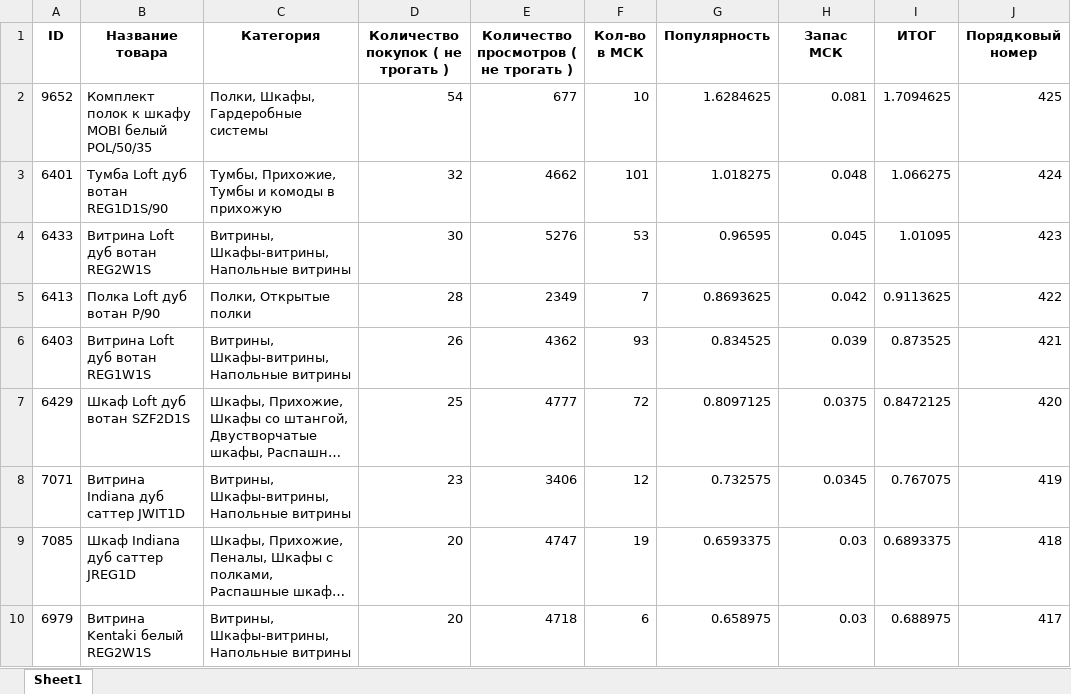
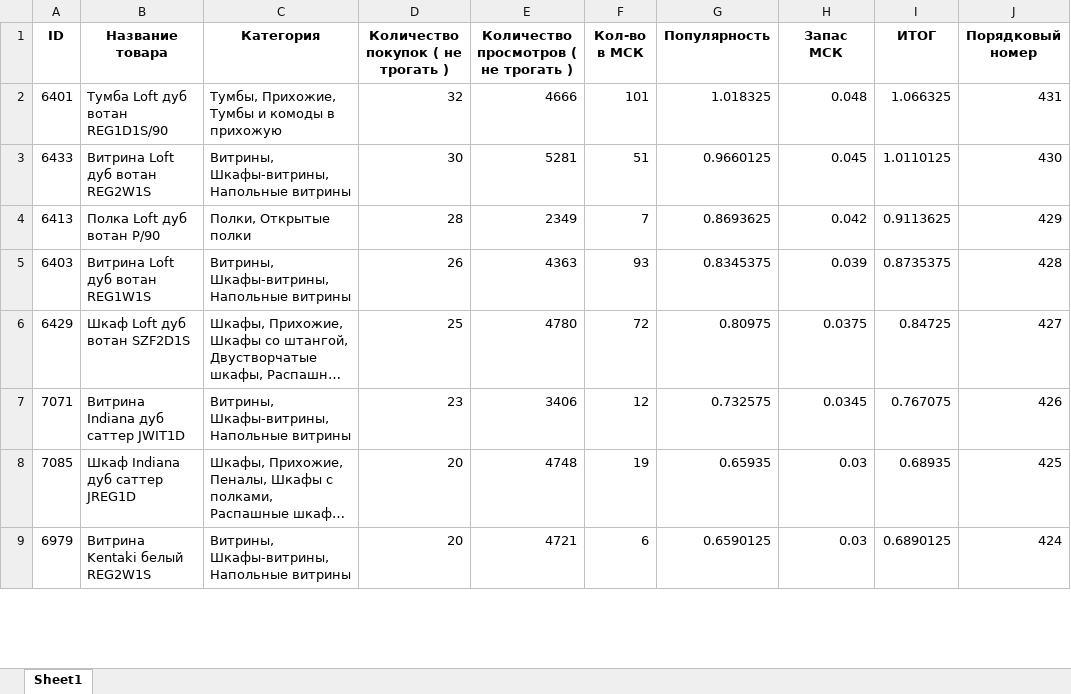
Before and after one commit to nikita159821/Calculating_from_Bitrix, an Excel workbook: ExpotCatalog_sorted.xlsx, sheet Sheet1, drawn as a sheet; only a part is shown; long unchanged cells end in …; values as stored, in another font and other column widths than the file's, no borders; removed rows and columns are numbered as before the commit, all else as after; the diff covers the shown part only; the diff names each change by its address in the sheet, - before the commit and + after, or states it on an @@ line.

```diff
--- a/ExpotCatalog_sorted.xlsx (sheet Sheet1)
+++ b/ExpotCatalog_sorted.xlsx (sheet Sheet1)
-row 2: 9652 | Комплект полок к шкафу MOBI белый POL/50/35 | Полки, Шкафы, Гардеробные системы | 54 | 677 | 10 | 1.6284625 | 0.081 | 1.7094625 | 425
-E2: 4662
+E2: 4666
-G2 (Популярность): 1.018275
+G2 (Популярность): 1.018325
-I2 (ИТОГ): 1.066275
+I2 (ИТОГ): 1.066325
-J2 (Порядковый номер): 424
+J2 (Порядковый номер): 431
-E3: 5276
+E3: 5281
-F3 (Кол-во в МСК): 53
+F3 (Кол-во в МСК): 51
-G3 (Популярность): 0.96595
+G3 (Популярность): 0.9660125
-I3 (ИТОГ): 1.01095
+I3 (ИТОГ): 1.0110125
-J3 (Порядковый номер): 423
+J3 (Порядковый номер): 430
-J4 (Порядковый номер): 422
+J4 (Порядковый номер): 429
-E5: 4362
+E5: 4363
-G5 (Популярность): 0.834525
+G5 (Популярность): 0.8345375
-I5 (ИТОГ): 0.873525
+I5 (ИТОГ): 0.8735375
-J5 (Порядковый номер): 421
+J5 (Порядковый номер): 428
-E6: 4777
+E6: 4780
-G6 (Популярность): 0.8097125
+G6 (Популярность): 0.80975
-I6 (ИТОГ): 0.8472125
+I6 (ИТОГ): 0.84725
-J6 (Порядковый номер): 420
+J6 (Порядковый номер): 427
-J7 (Порядковый номер): 419
+J7 (Порядковый номер): 426
-E8: 4747
+E8: 4748
-G8 (Популярность): 0.6593375
+G8 (Популярность): 0.65935
-I8 (ИТОГ): 0.6893375
+I8 (ИТОГ): 0.68935
-J8 (Порядковый номер): 418
+J8 (Порядковый номер): 425
-E9: 4718
+E9: 4721
-G9 (Популярность): 0.658975
+G9 (Популярность): 0.6590125
-I9 (ИТОГ): 0.688975
+I9 (ИТОГ): 0.6890125
-J9 (Порядковый номер): 417
+J9 (Порядковый номер): 424
```
Also changed, not shown: 33 added rows, 26 removed rows and 1200 edited cells elsewhere in this sheet.
